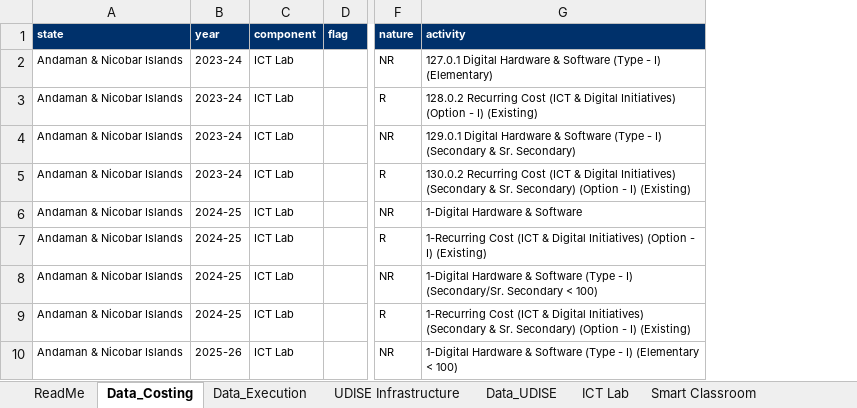
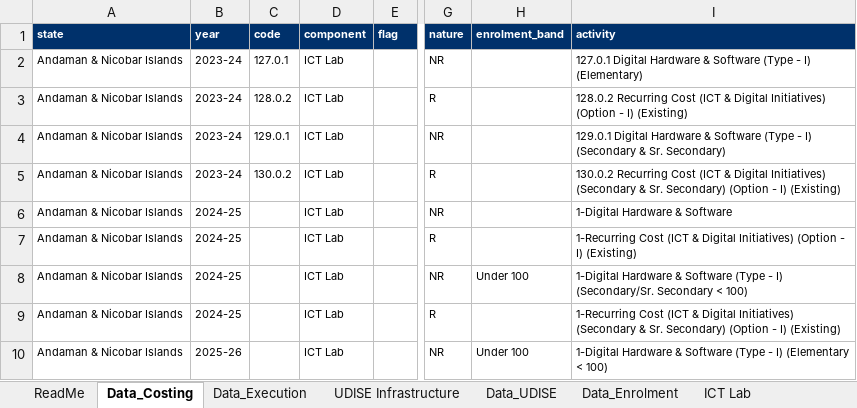
Before and after one commit to gordianknot-legacy/pab-ict-dashboard, an Excel workbook: PAB_UDISE_ICT_master.xlsx, sheet Data_Costing, drawn as a sheet; only a part is shown, gaps mark what is left out; values as stored, in another font and other column widths than the file's, no borders; the diff names each change by its address in the sheet, - before the commit and + after, or states it on an @@ line.

Commit message:
Put the census against the money, and add codes, bands and filters
Four changes, all asked for.

Activity codes get their own column, wherever the source prints one:
C-codes in 2026-27, NIC sub-component numbers in 2023-24 and 2020-21.
2024-25 and 2025-26 print neither on the costing line, so those rows
stay blank rather than borrowing the enclosing block's identifier as
though it were the row's own. A blank means the page prints nothing
there, the same rule the figures already follow.

Enrolment band becomes a real dimension rather than something buried in
a label. It is not a label quirk: a lab costs Rs 2.5 lakh in a school
under 100 pupils and Rs 12.8 lakh in one over 700, so the same rupee
buys very different things by band. Filters for band and for recurring
versus non recurring now sit on both budget tabs, with a proposed
versus approved toggle driving the charts. The two headline figures
still show both sides, so the gap stays visible whatever the toggle
says.

Spend per child lands in The Story and again in Schools on the Ground,
with per government school beside it. 2023-24 Rs 82, 2024-25 Rs 99,
2025-26 Rs 148, 2026-27 Rs 113 per student.

That last change reverses something this app said in print. Schools on
the Ground used to state that it never divides the census by the
budget, because a rate across them would be an invented number. The
rates are now published on the user's instruction, and the paragraph is
replaced rather than deleted: the census year and the budget year are
never quite the same window, enrolment counts all managements while the
money reaches government and government aided schools only, and one
year of approvals is small against a stock built over many, so a low
rate beside good coverage usually means the building happened earlier.
Enrolment exists for two years only, so later years carry 2024-25
forward and a Basis column says which years are like-for-like.

The scatter still fits no line through its points, because the axes
remain different measurements from different years.

```diff
--- a/PAB_UDISE_ICT_master.xlsx (sheet Data_Costing)
+++ b/PAB_UDISE_ICT_master.xlsx (sheet Data_Costing)
+sheet tab: Data_Enrolment
+column C (code), rows 2-5: 127.0.1 | 128.0.2 | 129.0.1 | 130.0.2
+column H (enrolment_band), rows 8-10: Under 100 |  | Under 100
```
Also changed, not shown: 1 other file.
